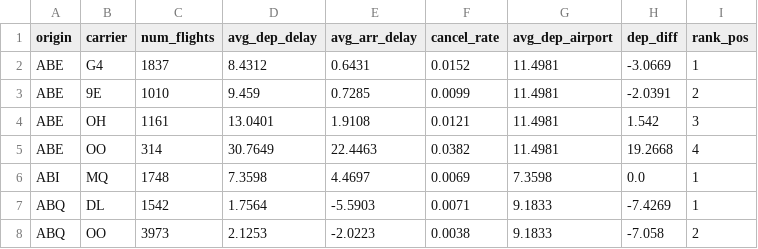
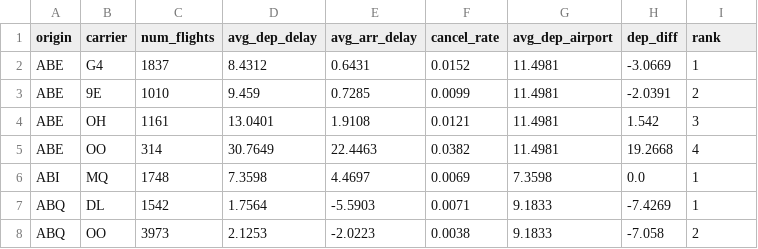
Before and after one commit to sciro24/Hadoop-Hive-Spark-FlightsDelay, a CSV file: results/analysis_3/spark_sql/output.csv, drawn as a sheet; only a part is shown.

```diff
--- a/results/analysis_3/spark_sql/output.csv
+++ b/results/analysis_3/spark_sql/output.csv
@@ -1,2 +1,2 @@
-origin|carrier|num_flights|avg_dep_delay|avg_arr_delay|cancel_rate|avg_dep_airport|dep_diff|rank_pos
+origin|carrier|num_flights|avg_dep_delay|avg_arr_delay|cancel_rate|avg_dep_airport|dep_diff|rank
 ABE|G4|1837|8.4312|0.6431|0.0152|11.4981|-3.0669|1
```
Also changed, not shown: results/analysis_3/spark_core/output.csv, 25 other files.
